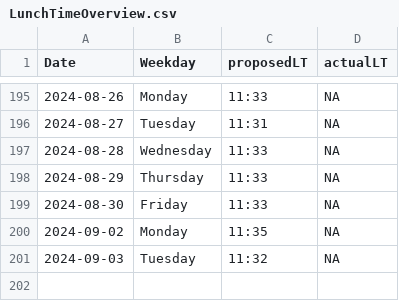
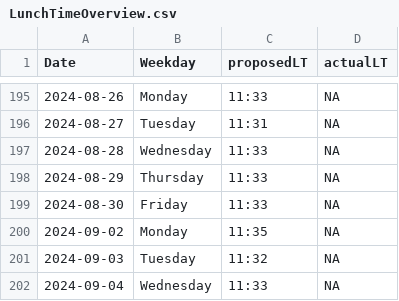
Before and after one commit to LeaSeep/LunchTime, a CSV file: shinyApp/www/LunchTimeOverview.csv, drawn as a sheet; only a part is shown, gaps mark what is left out; the diff names each change by its address in the sheet, - before the commit and + after, or states it on an @@ line.

Commit message:
Update the times to eat

```diff
--- a/shinyApp/www/LunchTimeOverview.csv
+++ b/shinyApp/www/LunchTimeOverview.csv
+row 202: 2024-09-04 | Wednesday | 11:33 | NA
```
